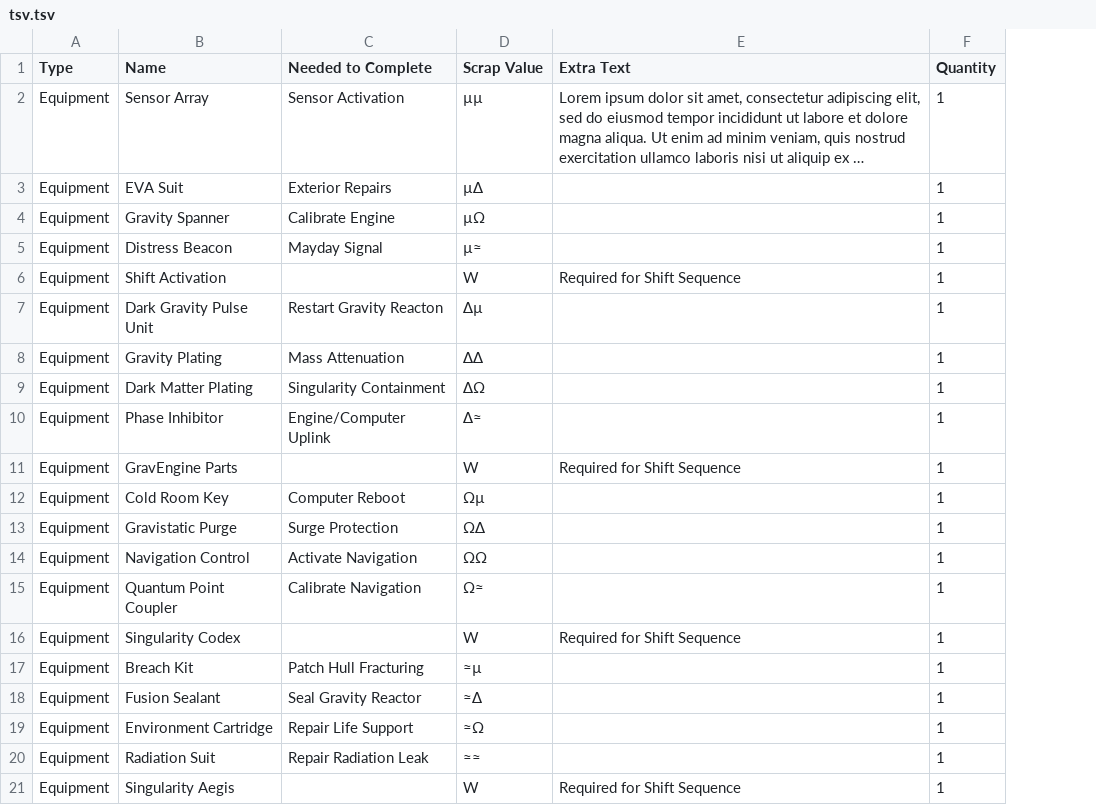
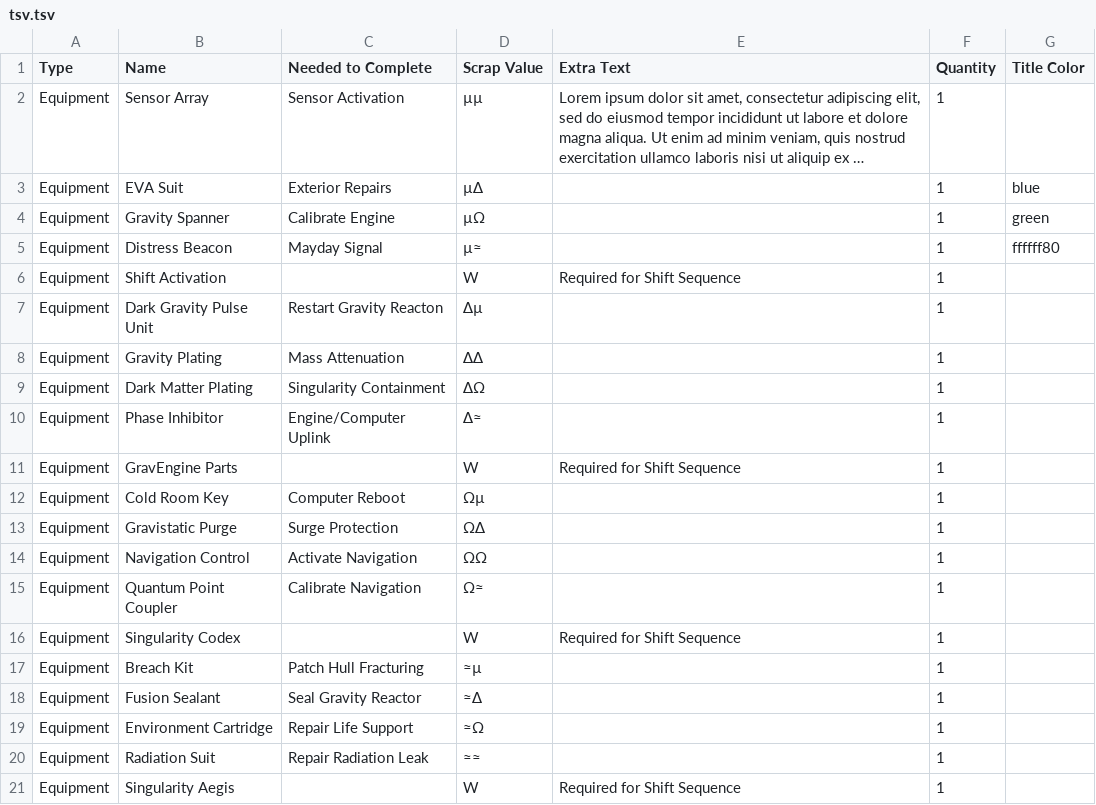
Before and after one commit to aksommerville/sdg-card-generator, a TSV file: spreadsheets/tsv.tsv, drawn as a sheet; long unchanged cells end in …; the diff names each change by its address in the sheet, - before the commit and + after, or states it on an @@ line.

Commit message:
Get text color from another field.

```diff
--- a/spreadsheets/tsv.tsv
+++ b/spreadsheets/tsv.tsv
+column G (Title Color), rows 3-5: blue | green | ffffff80
```
Also changed, not shown: 6 other files.
